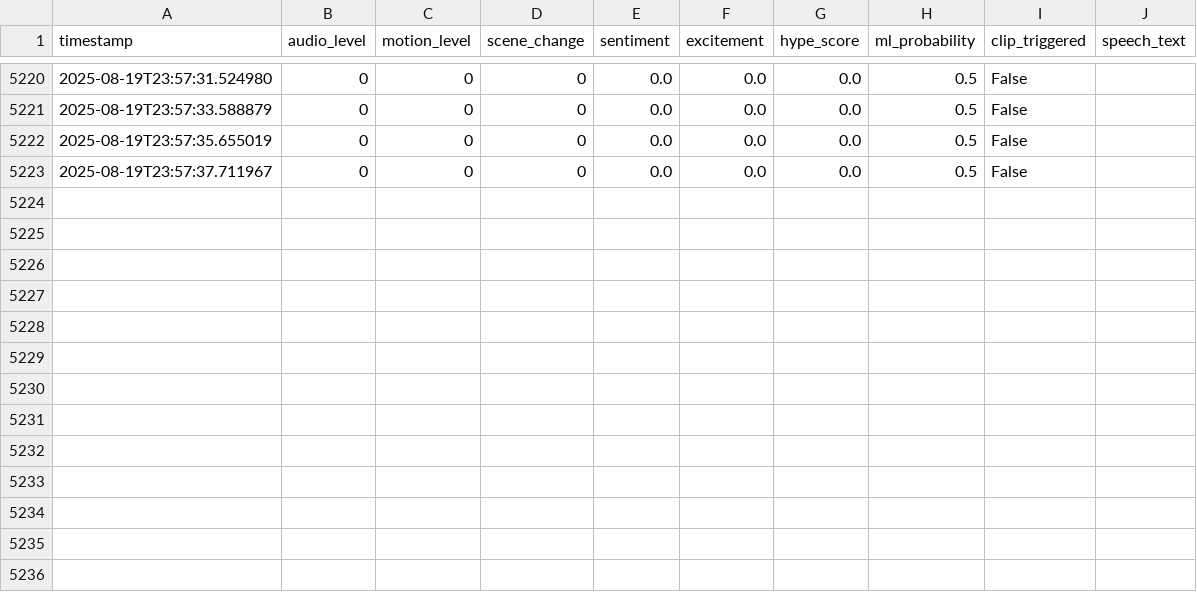
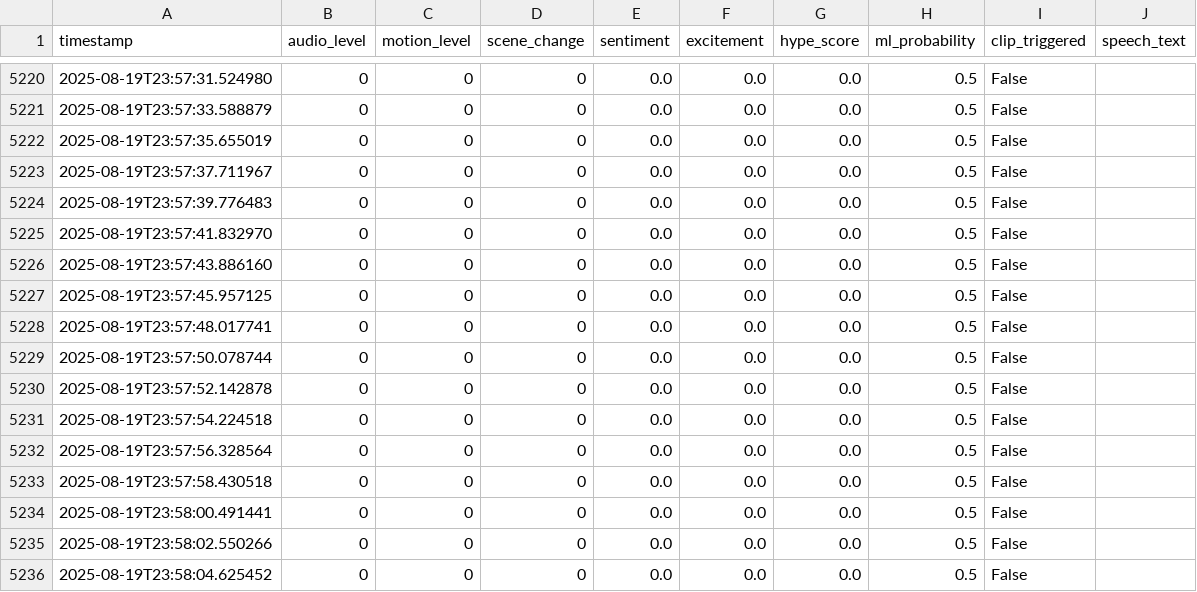
Before and after one commit to Atmsamma/cliplive, a CSV file: data/events.csv, drawn as a sheet; only a part is shown, gaps mark what is left out; the diff names each change by its address in the sheet, - before the commit and + after, or states it on an @@ line.

```diff
--- a/data/events.csv
+++ b/data/events.csv
+row 5224: 2025-08-19T23:57:39.776483 | 0 | 0 | 0 | 0.0 | 0.0 | 0.0 | 0.5 | False
+row 5225: 2025-08-19T23:57:41.832970 | 0 | 0 | 0 | 0.0 | 0.0 | 0.0 | 0.5 | False
+row 5226: 2025-08-19T23:57:43.886160 | 0 | 0 | 0 | 0.0 | 0.0 | 0.0 | 0.5 | False
+row 5227: 2025-08-19T23:57:45.957125 | 0 | 0 | 0 | 0.0 | 0.0 | 0.0 | 0.5 | False
+row 5228: 2025-08-19T23:57:48.017741 | 0 | 0 | 0 | 0.0 | 0.0 | 0.0 | 0.5 | False
+row 5229: 2025-08-19T23:57:50.078744 | 0 | 0 | 0 | 0.0 | 0.0 | 0.0 | 0.5 | False
+row 5230: 2025-08-19T23:57:52.142878 | 0 | 0 | 0 | 0.0 | 0.0 | 0.0 | 0.5 | False
+row 5231: 2025-08-19T23:57:54.224518 | 0 | 0 | 0 | 0.0 | 0.0 | 0.0 | 0.5 | False
+row 5232: 2025-08-19T23:57:56.328564 | 0 | 0 | 0 | 0.0 | 0.0 | 0.0 | 0.5 | False
+row 5233: 2025-08-19T23:57:58.430518 | 0 | 0 | 0 | 0.0 | 0.0 | 0.0 | 0.5 | False
+row 5234: 2025-08-19T23:58:00.491441 | 0 | 0 | 0 | 0.0 | 0.0 | 0.0 | 0.5 | False
+row 5235: 2025-08-19T23:58:02.550266 | 0 | 0 | 0 | 0.0 | 0.0 | 0.0 | 0.5 | False
+row 5236: 2025-08-19T23:58:04.625452 | 0 | 0 | 0 | 0.0 | 0.0 | 0.0 | 0.5 | False
```
